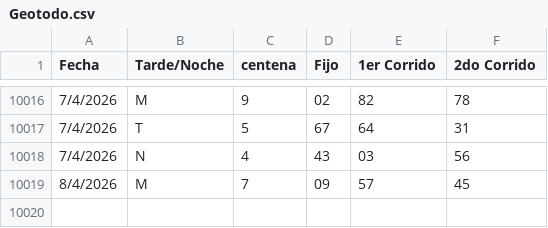
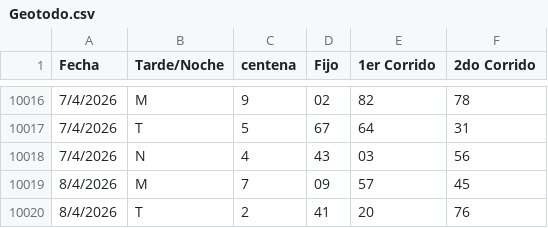
Before and after one commit to fantasmaopera735/Buscaflo, a CSV file: Geotodo.csv, drawn as a sheet; only a part is shown, gaps mark what is left out.

Commit message:
Update Geotodo.csv

```diff
--- a/Geotodo.csv
+++ b/Geotodo.csv
@@ -10019 +10019,2 @@ Fecha;Tarde/Noche;centena ;Fijo;1er Corrido;2do Corrido
 8/4/2026;M;7;09;57;45
+8/4/2026;T;2;41;20;76
```
